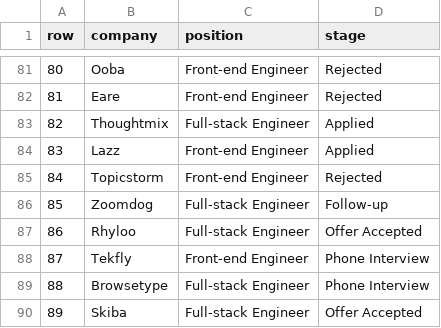
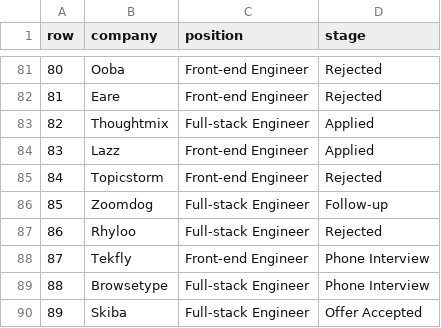
Before and after one commit to philgresh/css-challenge, a CSV file: src/stories/dribbbles/css-table/references/MOCK_DATA.csv, drawn as a sheet; only a part is shown, gaps mark what is left out; the diff covers the shown part only.

```diff
--- a/src/stories/dribbbles/css-table/references/MOCK_DATA.csv
+++ b/src/stories/dribbbles/css-table/references/MOCK_DATA.csv
@@ -86,3 +86,3 @@ row,company,position,stage
 85,Zoomdog,Full-stack Engineer,Follow-up
-86,Rhyloo,Full-stack Engineer,Offer Accepted
+86,Rhyloo,Full-stack Engineer,Rejected
 87,Tekfly,Front-end Engineer,Phone Interview
```
Also changed, not shown: 6 edited cells elsewhere in this file, 10 other files.
